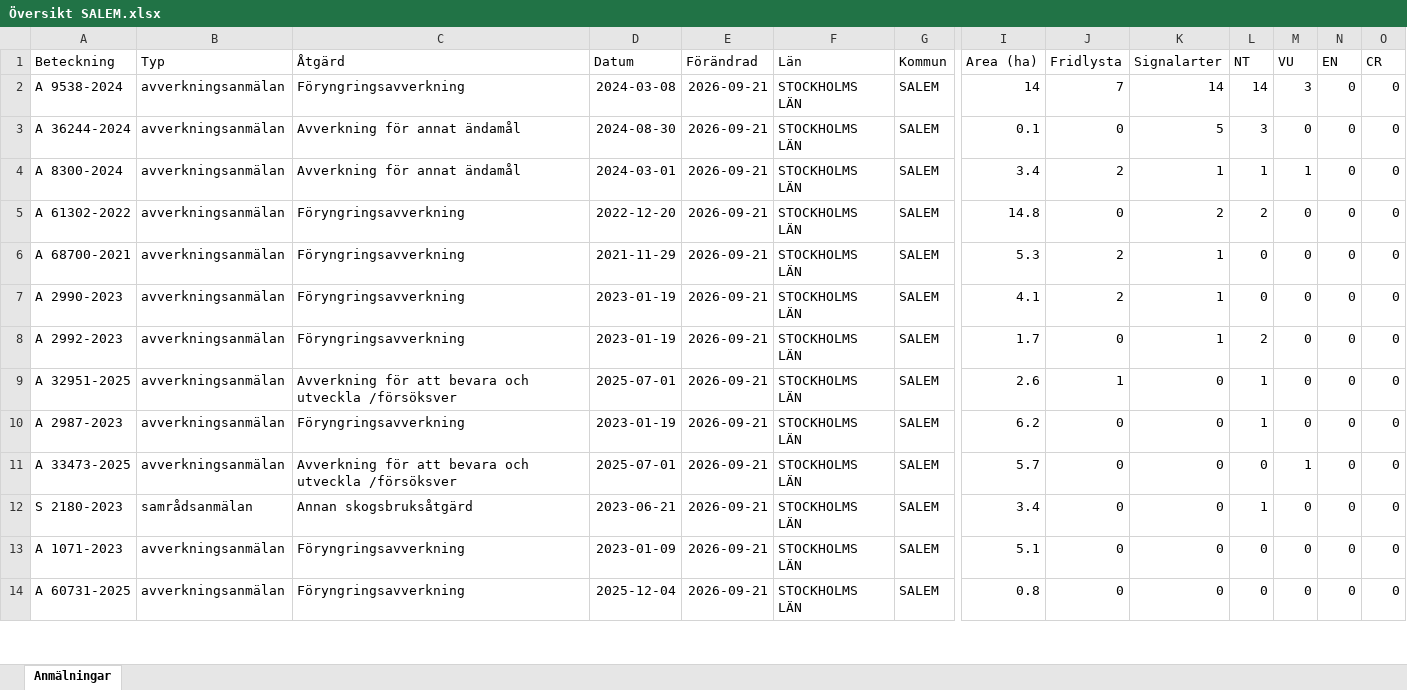
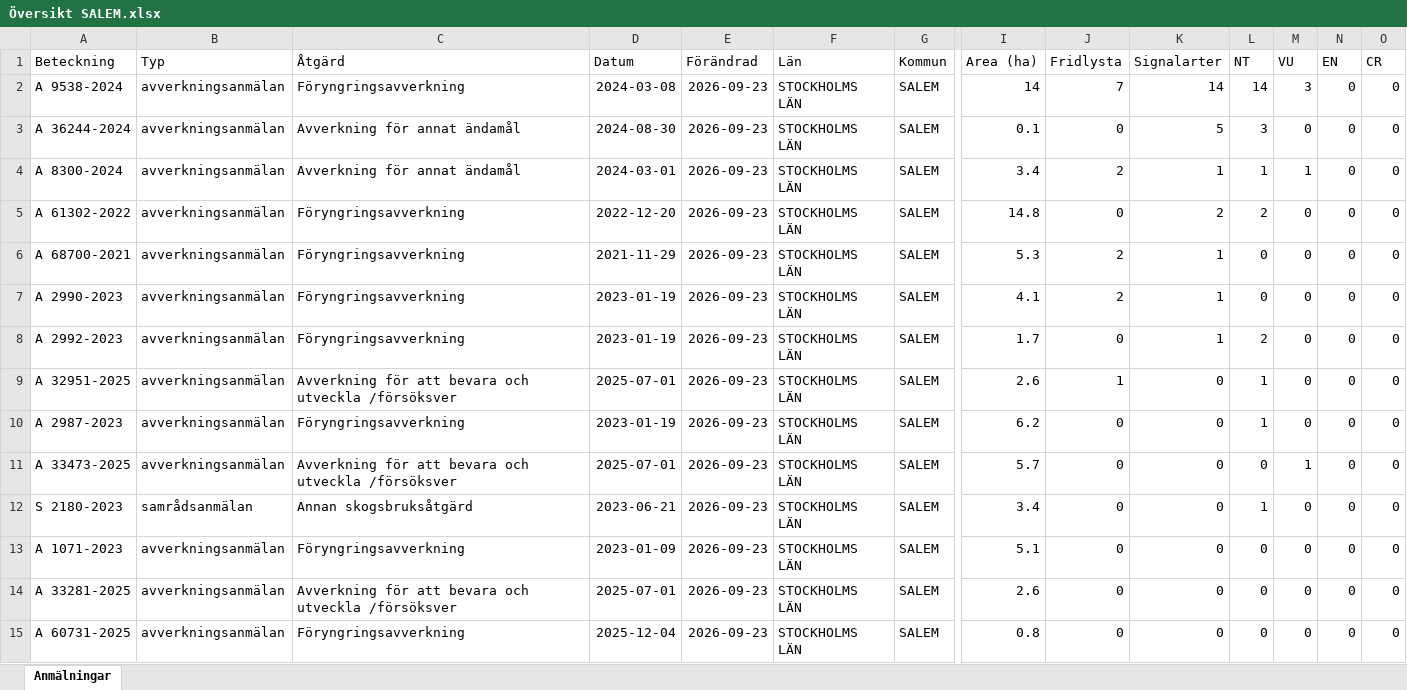
Before and after one commit to klasma/Logging_0128, an Excel workbook: Översikt SALEM.xlsx, sheet Anmälningar, drawn as a sheet; only a part is shown, gaps mark what is left out; values as stored, in another font and other column widths than the file's, no borders; addresses are those after the commit; rows hold the shown columns only; the diff covers the shown part only; the diff names each change by its address in the sheet, - before the commit and + after, or states it on an @@ line.

```diff
--- a/Översikt SALEM.xlsx (sheet Anmälningar)
+++ b/Översikt SALEM.xlsx (sheet Anmälningar)
-E2:E13 (Förändrad): 2026-09-21
+E2:E13 (Förändrad): 2026-09-23
+row 14: A 33281-2025 | avverkningsanmälan | Avverkning för att bevara och utveckla /försöksver | 2025-07-01 | 2026-09-23 | STOCKHOLMS LÄN | SALEM | 2.6 | 0 | 0 | 0 | 0 | 0 | 0
-E15 (Förändrad): 2026-09-21
+E15 (Förändrad): 2026-09-23
```
Also changed, not shown: 1 removed row and 32 edited cells elsewhere in this sheet, artfynd/A 2990-2023 artfynd.xlsx, artfynd/A 2992-2023 artfynd.xlsx, 57 other files.
